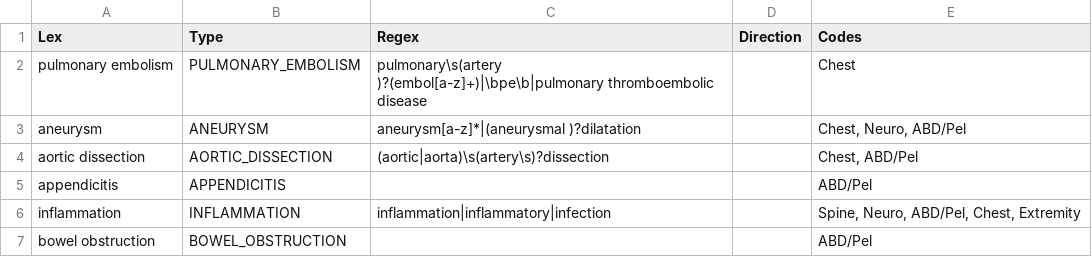
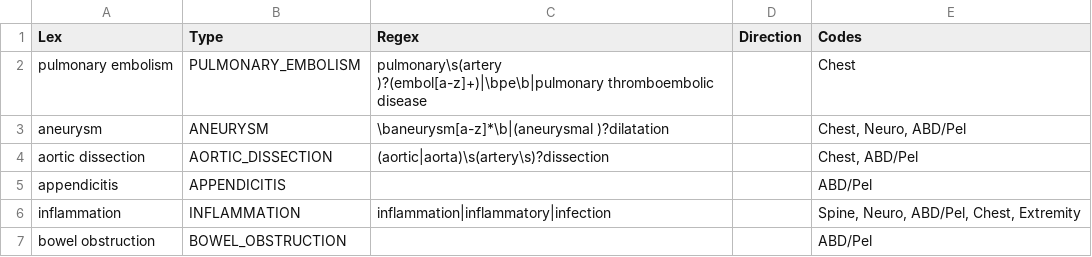
Before and after one commit to chapmanbe/pyConTextNLP, a TSV file: KB/utah_crit.tsv, drawn as a sheet; only a part is shown.

```diff
--- a/KB/utah_crit.tsv
+++ b/KB/utah_crit.tsv
@@ -2,3 +2,3 @@ Lex	Type	Regex	Direction	Codes
 pulmonary embolism	PULMONARY_EMBOLISM	pulmonary\s(artery )?(embol[a-z]+)|\bpe\b|pulmonary thromboembolic disease		Chest
-aneurysm	ANEURYSM	aneurysm[a-z]*|(aneurysmal )?dilatation		Chest, Neuro, ABD/Pel
+aneurysm	ANEURYSM	\baneurysm[a-z]*\b|(aneurysmal )?dilatation		Chest, Neuro, ABD/Pel
 aortic dissection	AORTIC_DISSECTION	(aortic|aorta)\s(artery\s)?dissection		Chest, ABD/Pel
```
Also changed, not shown: KB/lexical_kb_05042016.tsv.
